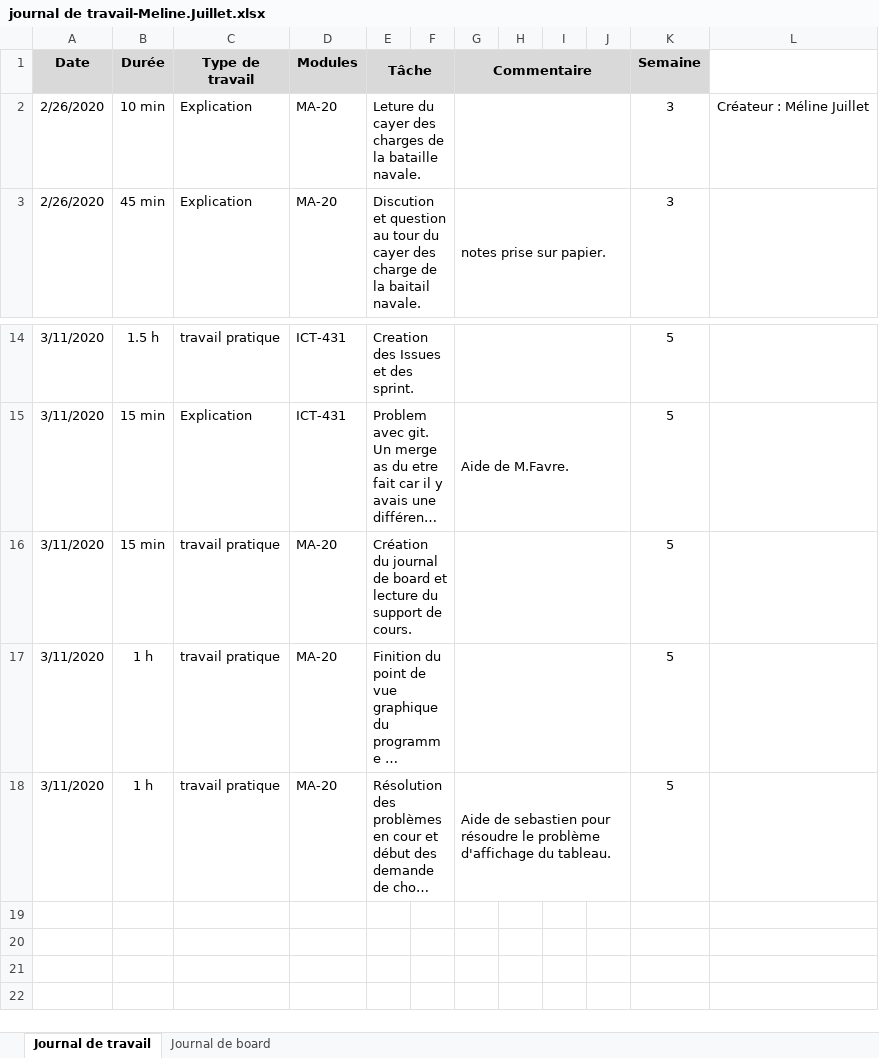
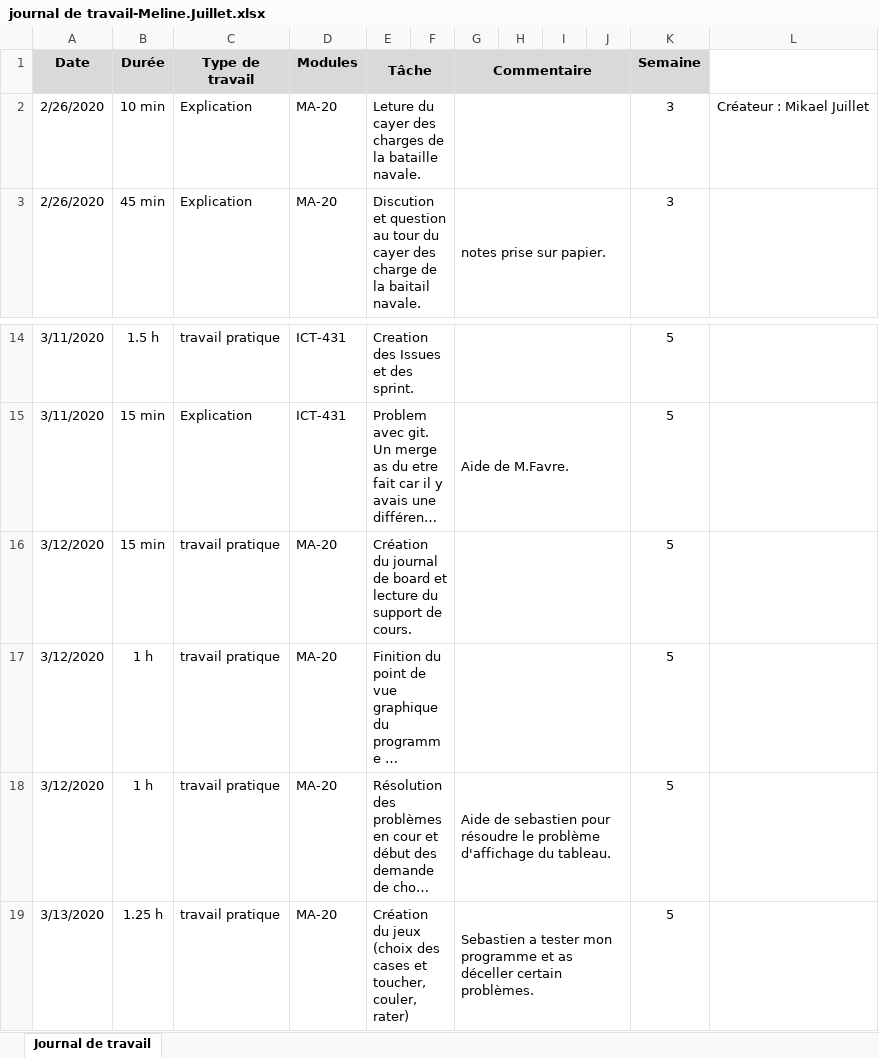
Before and after one commit to Juillet-Meline/Bataille-Navale, an Excel workbook: doc/journal de travail/journal de travail-Meline.Juillet.xlsx, sheet Journal de travail, drawn as a sheet; only a part is shown, gaps mark what is left out; long unchanged cells end in …; values as stored, in another font and other column widths than the file's, no borders; the diff names each change by its address in the sheet, - before the commit and + after, or states it on an @@ line.

```diff
--- a/doc/journal de travail/journal de travail-Meline.Juillet.xlsx (sheet Journal de travail)
+++ b/doc/journal de travail/journal de travail-Meline.Juillet.xlsx (sheet Journal de travail)
-sheet tab: Journal de board
-L2: Créateur : Méline Juillet
+L2: Créateur : Mikael Juillet
-A16:A18 (Date): 3/11/2020
+A16:A18 (Date): 3/12/2020
+row 19: 3/13/2020 | 1.25 h | travail pratique | MA-20 | Création du jeux (choix des cases et toucher, couler, rater) |  | Sebastien a tester mon programme et as déceller certain problèmes. |  |  |  | 5
```
Also changed, not shown: 11 other files.
